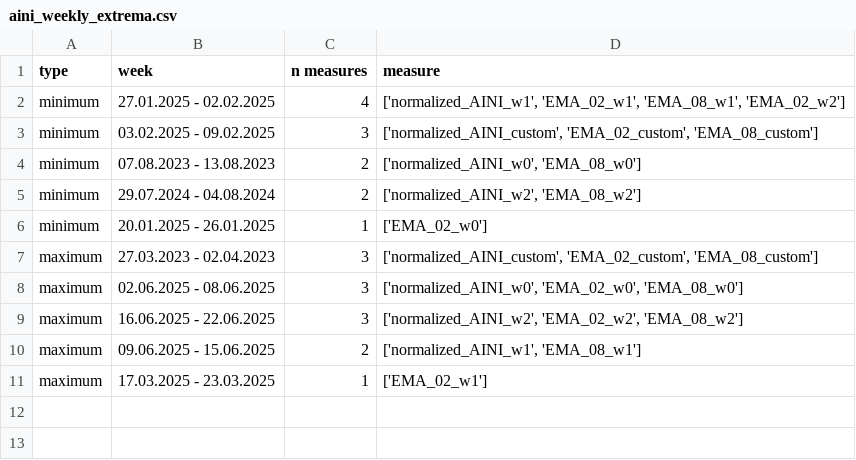
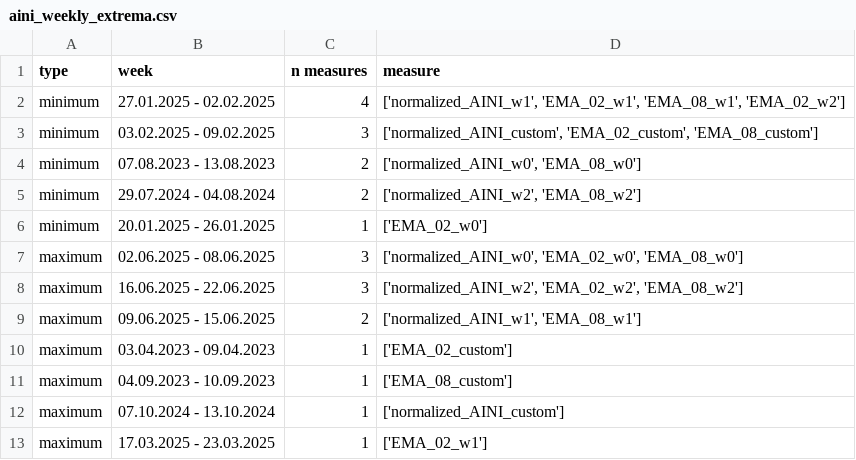
Before and after one commit to LarsIX/narrative_index, a CSV file: reports/tables/aini_weekly_extrema.csv, drawn as a sheet; removed rows and columns are numbered as before the commit, all else as after; the diff names each change by its address in the sheet, - before the commit and + after, or states it on an @@ line.

```diff
--- a/reports/tables/aini_weekly_extrema.csv
+++ b/reports/tables/aini_weekly_extrema.csv
-row 7: maximum | 27.03.2023 - 02.04.2023 | 3 | ['normalized_AINI_custom', 'EMA_02_custom', 'EMA_08_custom']
+row 10: maximum | 03.04.2023 - 09.04.2023 | 1 | ['EMA_02_custom']
+row 11: maximum | 04.09.2023 - 10.09.2023 | 1 | ['EMA_08_custom']
+row 12: maximum | 07.10.2024 - 13.10.2024 | 1 | ['normalized_AINI_custom']
```
Also changed, not shown: reports/tables/aini_extrema.csv, 15 other files.
